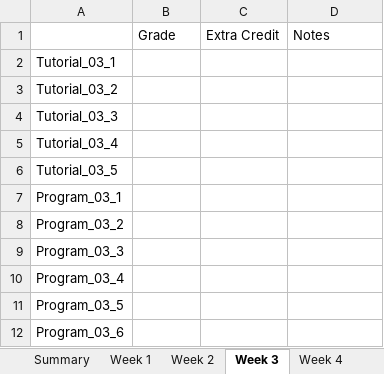
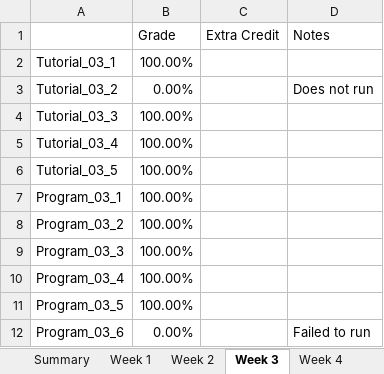
Before and after one commit to andyrofl/SP24-ENR261-180-PACHER, an Excel workbook: grades.xlsx, sheet Week 3, drawn as a sheet; values as stored, in another font and other column widths than the file's, no borders; the diff names each change by its address in the sheet, - before the commit and + after, or states it on an @@ line.

Commit message:
Finished grading weeks 2 and 3

```diff
--- a/grades.xlsx (sheet Week 3)
+++ b/grades.xlsx (sheet Week 3)
-B2 (Grade): (empty)
+B2 (Grade): 100.00%
-B3 (Grade): (empty)
+B3 (Grade): 0.00%
-D3 (Notes): (empty)
+D3 (Notes): Does not run
-B4:B11 (Grade): (empty)
+B4:B11 (Grade): 100.00%
-B12 (Grade): (empty)
+B12 (Grade): 0.00%
-D12 (Notes): (empty)
+D12 (Notes): Failed to run
```
Also changed, not shown: sheet Week 2.
